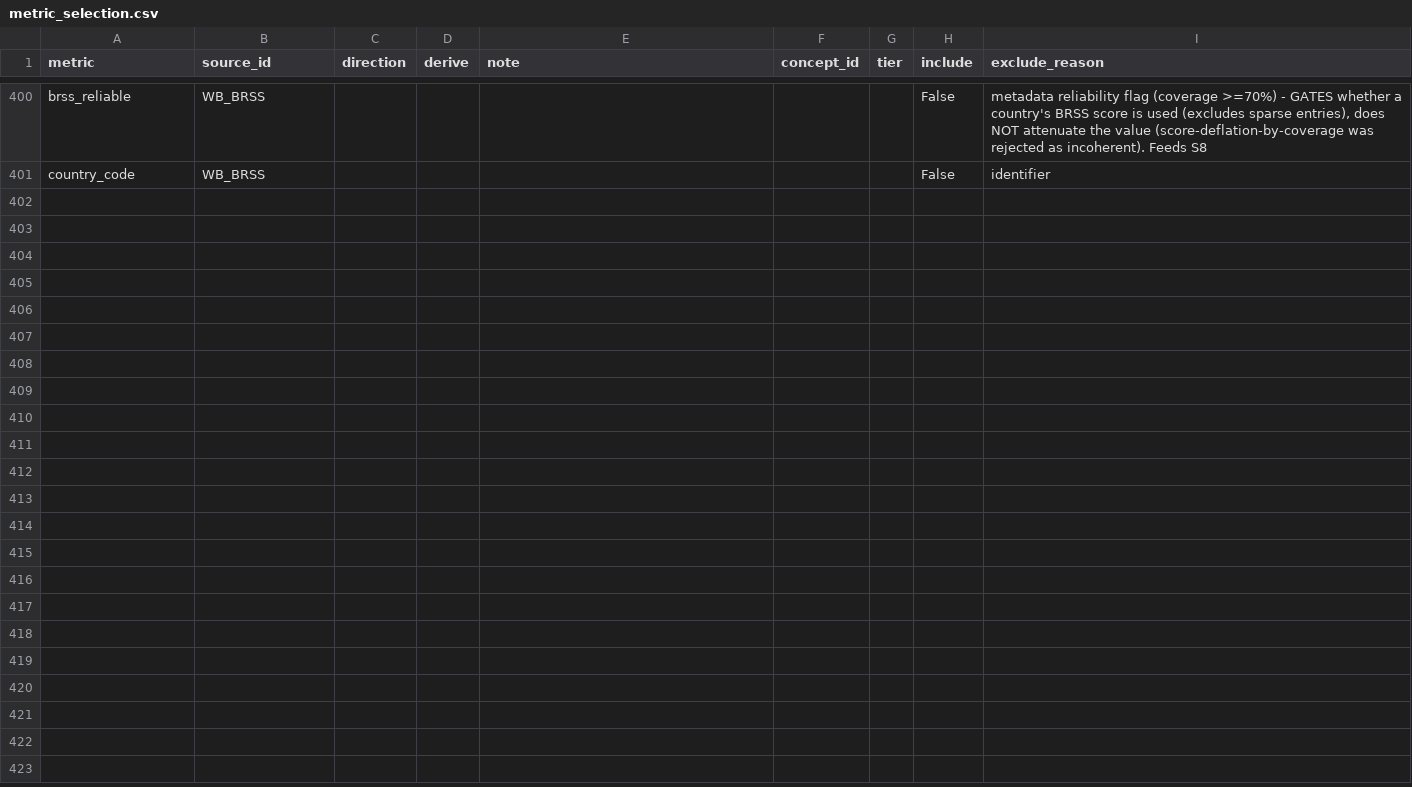
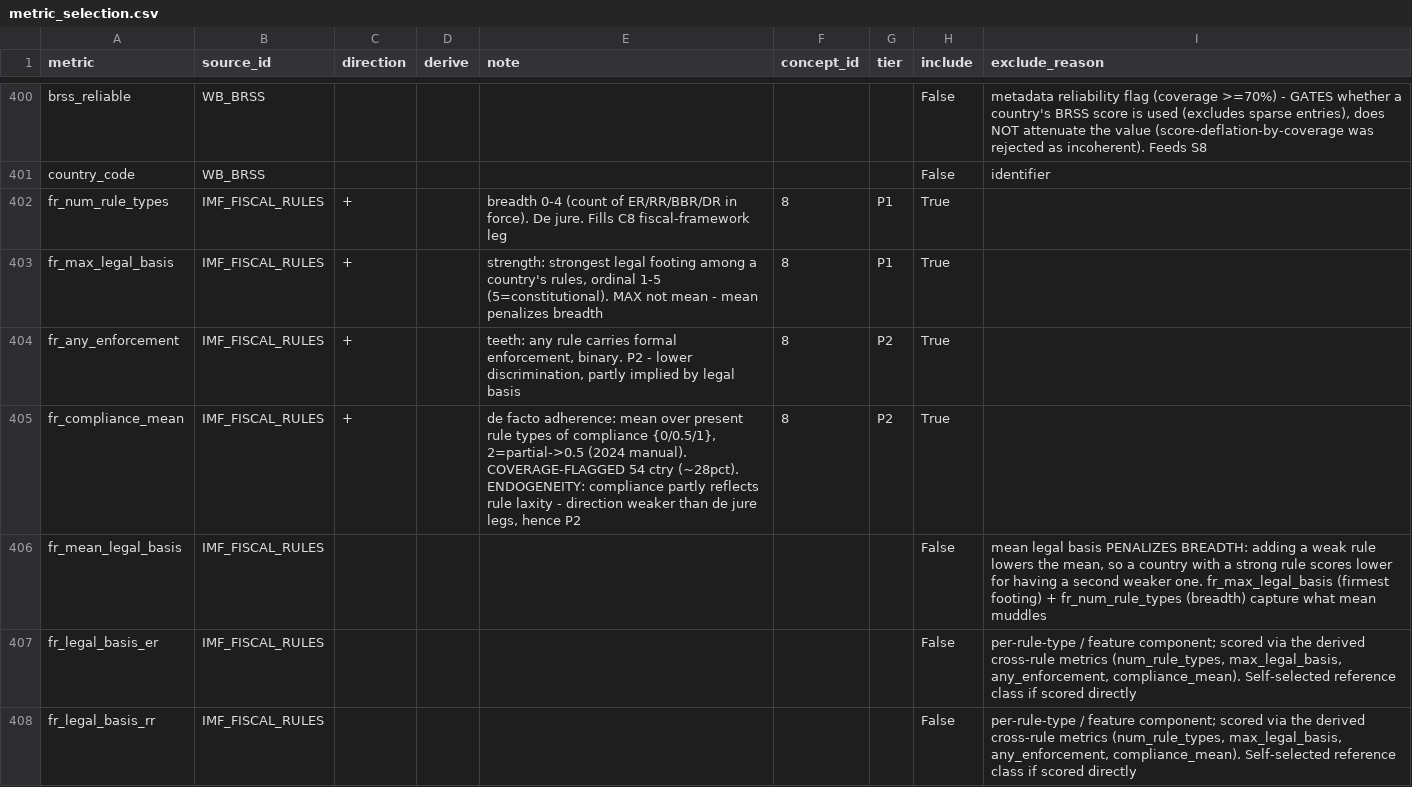
Before and after one commit to mjboulanger/governance-framework, a CSV file: data/processed/metric_selection.csv, drawn as a sheet; only a part is shown, gaps mark what is left out; the diff covers the shown part only; the diff names each change by its address in the sheet, - before the commit and + after, or states it on an @@ line.

Commit message:
Step 1: IMF Fiscal Rules (24 cols -> 4 scored), C8 fiscal-framework leg filled. Score fr_num_rule_types (breadth 0-4) and fr_max_legal_basis (strength 1-5) at C8 P1; fr_any_enforcement (teeth, binary) and fr_compliance_mean (de facto adherence, coverage-flagged 54 ctry, endogeneity caveat) at C8 P2. Exclude fr_mean_legal_basis (penalizes breadth) and the 20 per-rule-type/feature components (self-selected reference class + decompose-or-keep-whole). C8 now 7 P1 + 2 P2. Correct the stale C9 PENDING note that repeated the wrong 'clears thin flag' claim (BRSS is Sp weight-0; C9 stays thin and single-source). Add dictionary cross-check to regen_metric_selection.py: reports scored-metric vs metric_dictionary coverage every run, --strict makes a gap fatal, orphans always flagged. 145 distinct scored metrics, 4 documented, 141 to backfill

```diff
--- a/data/processed/metric_selection.csv
+++ b/data/processed/metric_selection.csv
+row 402: fr_num_rule_types | IMF_FISCAL_RULES | + |  | breadth 0-4 (count of ER/RR/BBR/DR in force). De jure. Fills C8 fiscal-framework leg | 8 | P1 | True
+row 403: fr_max_legal_basis | IMF_FISCAL_RULES | + |  | strength: strongest legal footing among a country's rules, ordinal 1-5 (5=constitutional). MAX not mean - mean penalizes breadth | 8 | P1 | True
+row 404: fr_any_enforcement | IMF_FISCAL_RULES | + |  | teeth: any rule carries formal enforcement, binary. P2 - lower discrimination, partly implied by legal basis | 8 | P2 | True
+row 405: fr_compliance_mean | IMF_FISCAL_RULES | + |  | de facto adherence: mean over present rule types of compliance {0/0.5/1}, 2=partial->0.5 (2024 manual). COVERAGE-FLAGGED 54 ctry (~28pct). ENDOGENEITY: compliance partly reflects rule laxity - direction weaker than de jure legs, hence P2 | 8 | P2 | True
+row 406: fr_mean_legal_basis | IMF_FISCAL_RULES |  |  |  |  |  | False | mean legal basis PENALIZES BREADTH: adding a weak rule lowers the mean, so a country with a strong rule scores lower for having a second weaker one. fr_max_legal_basis (firmest footing) + fr_num_rule_types (breadth) capture what mean muddles
+row 407: fr_legal_basis_er | IMF_FISCAL_RULES |  |  |  |  |  | False | per-rule-type / feature component; scored via the derived cross-rule metrics (num_rule_types, max_legal_basis, any_enforcement, compliance_mean). Self-selected reference class if scored directly
+row 408: fr_legal_basis_rr | IMF_FISCAL_RULES |  |  |  |  |  | False | per-rule-type / feature component; scored via the derived cross-rule metrics (num_rule_types, max_legal_basis, any_enforcement, compliance_mean). Self-selected reference class if scored directly
```
Also changed, not shown: 18 added rows elsewhere in this file, 2 other files.
